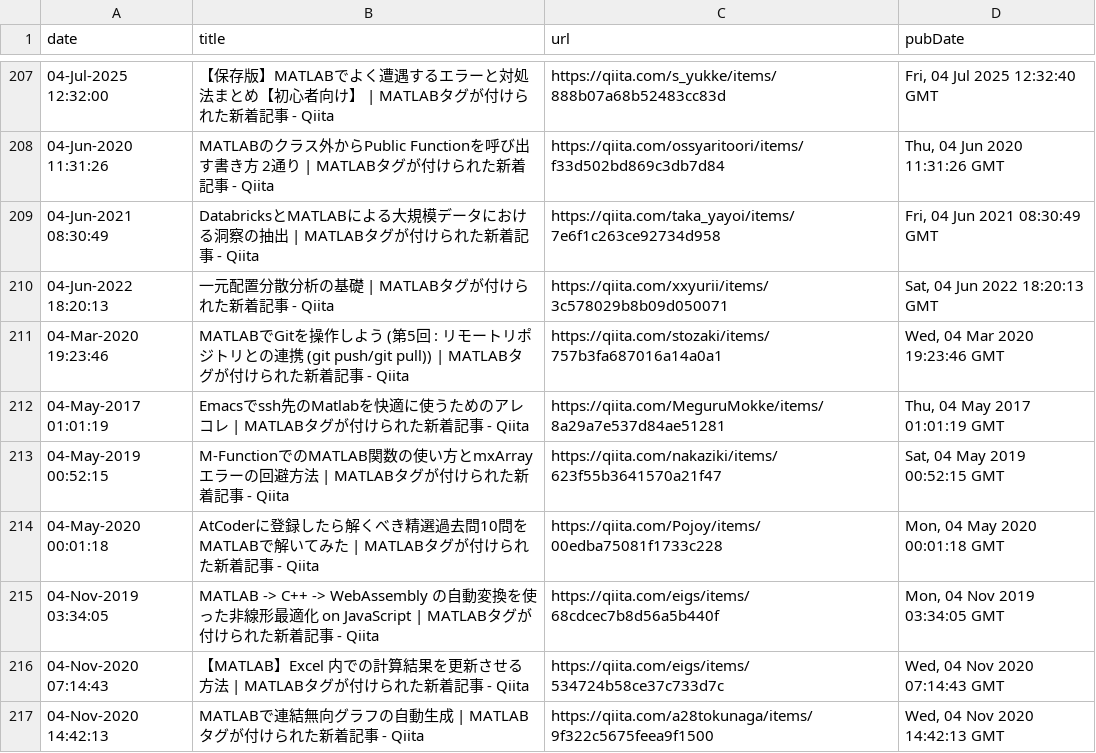
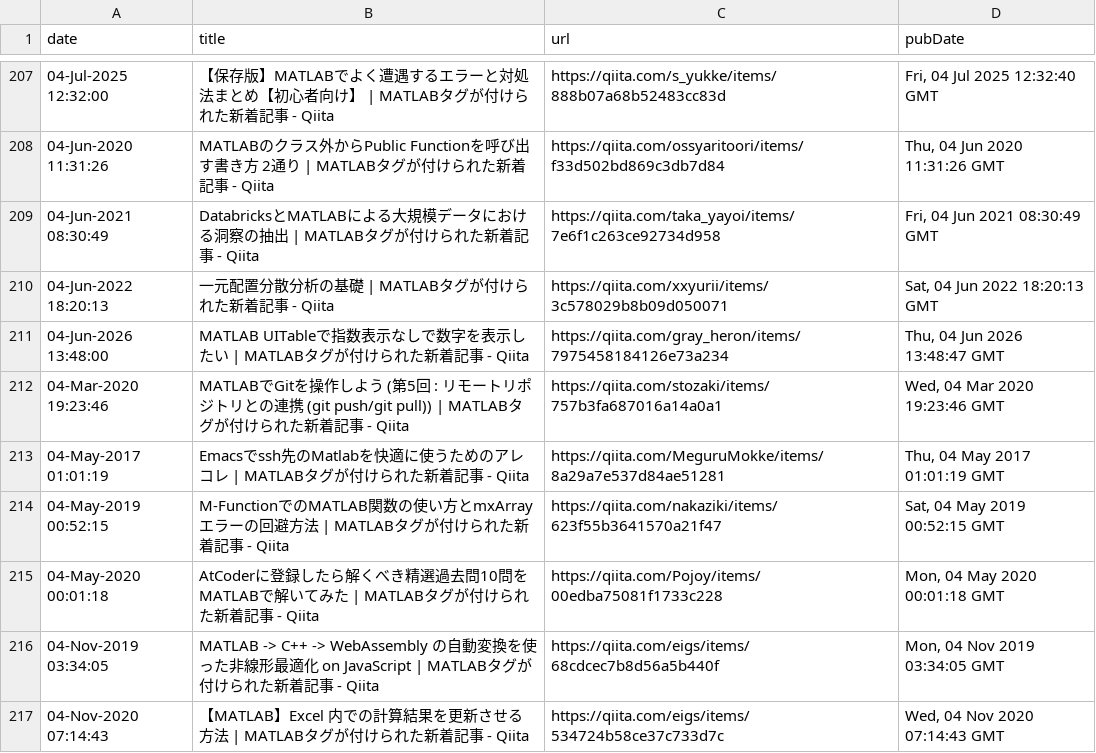
Before and after one commit to minoue-xx/MATLAB-blog-rss-feed, a CSV file: src/tweet/postHistory.csv, drawn as a sheet; only a part is shown, gaps mark what is left out; the shorter side is filled out with more unchanged rows; the diff names each change by its address in the sheet, - before the commit and + after, or states it on an @@ line.

Commit message:
postHistory.csv updated

```diff
--- a/src/tweet/postHistory.csv
+++ b/src/tweet/postHistory.csv
+row 211: 04-Jun-2026 13:48:00 | MATLAB UITableで指数表示なしで数字を表示したい | MATLABタグが付けられた新着記事 - Qiita | https://qiita.com/gray_heron/items/7975458184126e73a234 | Thu, 04 Jun 2026 13:48:47 GMT
```
Also changed, not shown: 1 other file.
